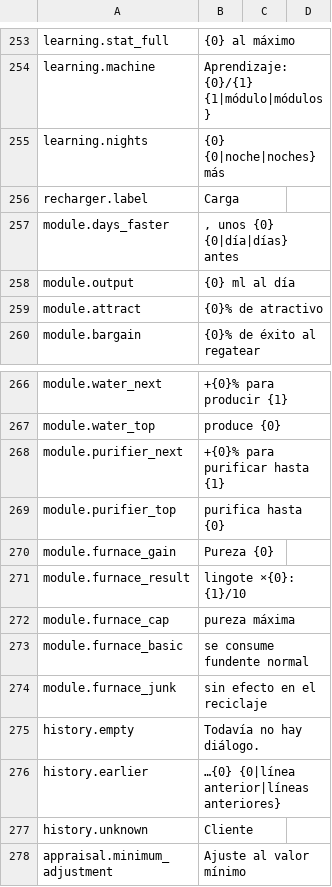
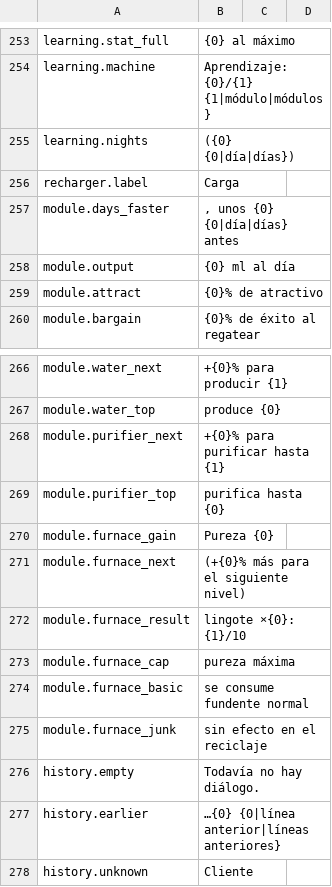
Before and after one commit to Nwflower/item-details, a CSV file: Localization/es.csv, drawn as a sheet; only a part is shown, gaps mark what is left out; the shorter side is filled out with more unchanged rows.

```diff
--- a/Localization/es.csv
+++ b/Localization/es.csv
@@ -254,3 +254,3 @@ learning.stat_full,{0} al máximo
 learning.machine,Aprendizaje: {0}/{1} {1|módulo|módulos}
-learning.nights,{0} {0|noche|noches} más
+learning.nights,({0} {0|día|días})
 recharger.label,Carga
@@ -270,2 +270,3 @@ module.purifier_top,purifica hasta {0}
 module.furnace_gain,Pureza {0}
+module.furnace_next,(+{0}% más para el siguiente nivel)
 module.furnace_result,lingote ×{0}: {1}/10
```
Also changed, not shown: Localization/de.csv, Localization/fr.csv, 21 other files.
